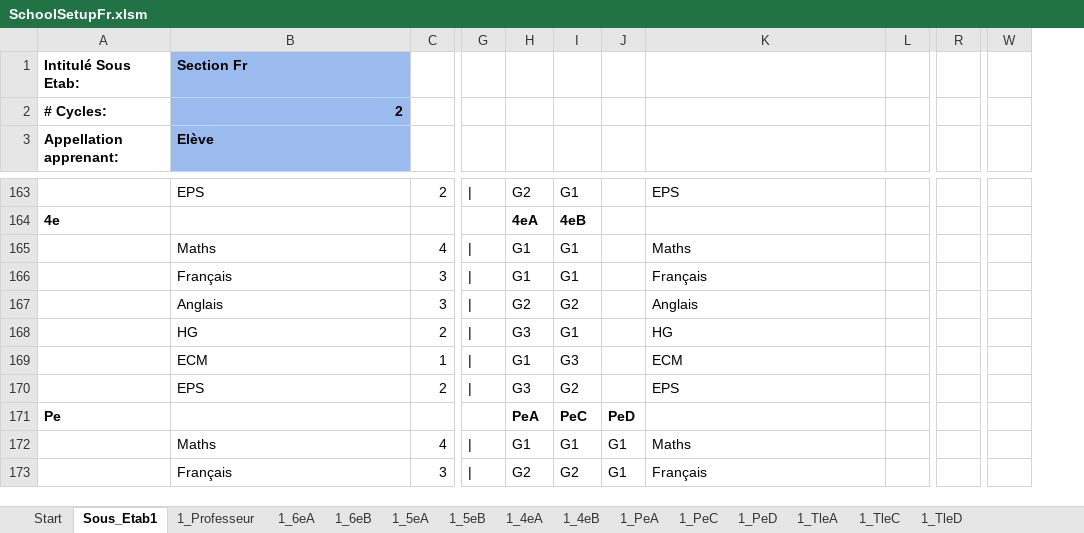
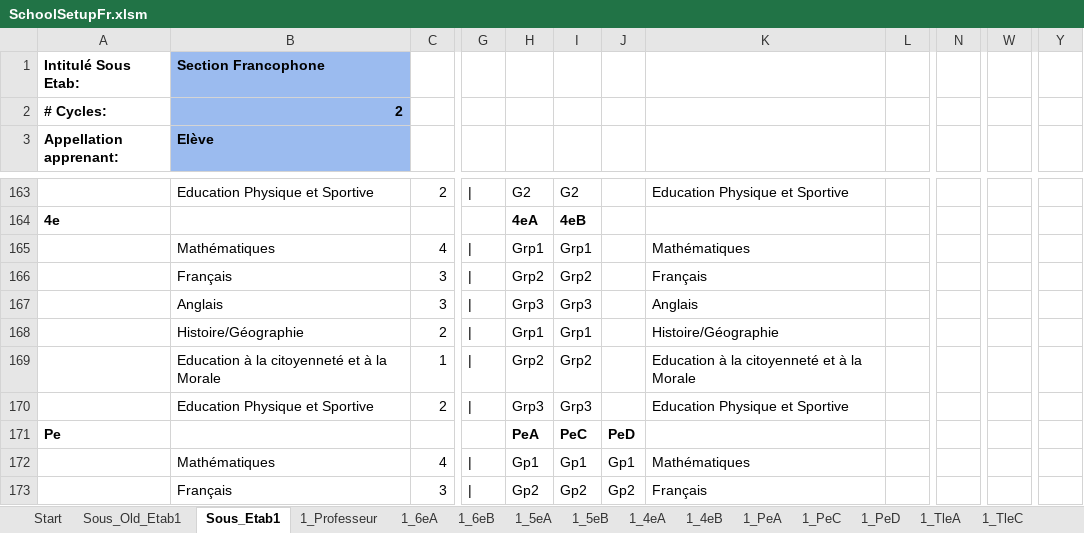
Before and after one commit to scg12/hpoqsdxiope1540, an Excel workbook: mainapp/templates/mainapp/static/upload/SchoolSetupFr.xlsm, sheet Sous_Etab1, drawn as a sheet; only a part is shown, gaps mark what is left out; values as stored, in another font and other column widths than the file's, no borders; charts and pictures not drawn; removed rows and columns are numbered as before the commit, all else as after; the diff covers the shown part only; the diff names each change by its address in the sheet, - before the commit and + after, or states it on an @@ line.

```diff
--- a/mainapp/templates/mainapp/static/upload/SchoolSetupFr.xlsm (sheet Sous_Etab1)
+++ b/mainapp/templates/mainapp/static/upload/SchoolSetupFr.xlsm (sheet Sous_Etab1)
+sheet tab: Sous_Old_Etab1
+column N, empty
-column R, empty
-column W, empty
+column W, empty
+column Y, empty
-B1 (Elève): Section Fr
+B1 (Elève): Section Francophone
-B163 (Elève): EPS
+B163 (Elève): Education Physique et Sportive
-I163: G1
+I163: G2
-K163: EPS
+K163: Education Physique et Sportive
-B165 (Elève): Maths
+B165 (Elève): Mathématiques
-H165: G1
+H165: Grp1
-I165: G1
+I165: Grp1
-K165: Maths
+K165: Mathématiques
-H166: G1
+H166: Grp2
-I166: G1
+I166: Grp2
-H167: G2
+H167: Grp3
-I167: G2
+I167: Grp3
-B168 (Elève): HG
+B168 (Elève): Histoire/Géographie
-H168: G3
+H168: Grp1
-I168: G1
+I168: Grp1
-K168: HG
+K168: Histoire/Géographie
-B169 (Elève): ECM
+B169 (Elève): Education à la citoyenneté et à la Morale
-H169: G1
+H169: Grp2
-I169: G3
+I169: Grp2
-K169: ECM
+K169: Education à la citoyenneté et à la Morale
-B170 (Elève): EPS
+B170 (Elève): Education Physique et Sportive
-H170: G3
+H170: Grp3
-I170: G2
+I170: Grp3
-K170: EPS
+K170: Education Physique et Sportive
-B172 (Elève): Maths
+B172 (Elève): Mathématiques
-H172: G1
+H172: Gp1
-I172: G1
+I172: Gp1
-J172: G1
+J172: Gp1
-K172: Maths
+K172: Mathématiques
-H173: G2
+H173: Gp2
-I173: G2
+I173: Gp2
-J173: G1
+J173: Gp2
```
Also changed, not shown: 1 added row, 1 removed row, 98 edited cells and cell formats elsewhere in this sheet, charts or pictures, 14 other files.
